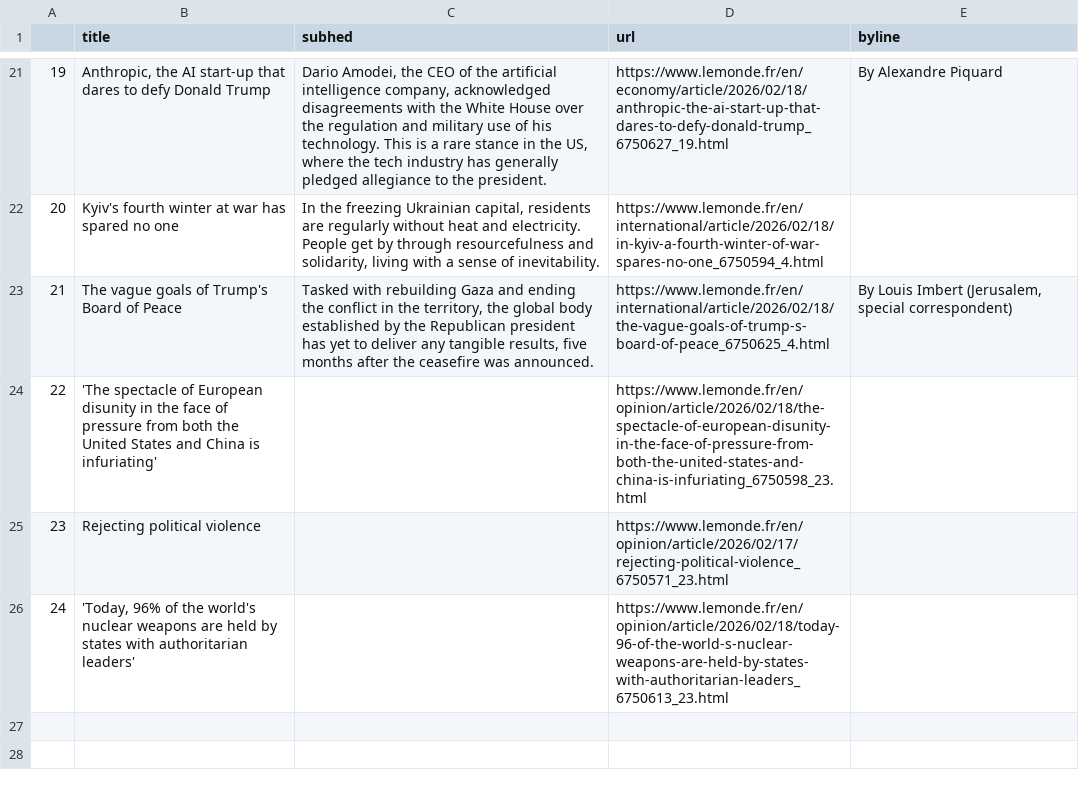
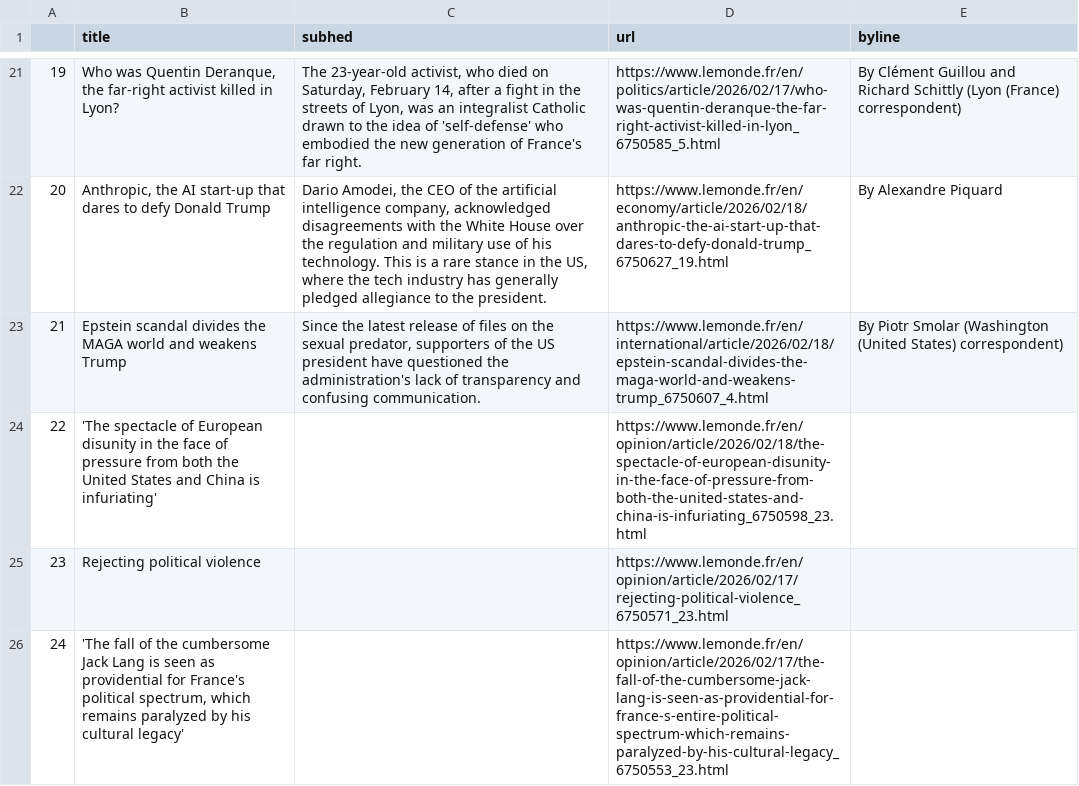
Before and after one commit to Levin-Ari/homework-7, a CSV file: le_monde.csv, drawn as a sheet; only a part is shown, gaps mark what is left out; the diff covers the shown part only.

```diff
--- a/le_monde.csv
+++ b/le_monde.csv
@@ -21,6 +21,6 @@
-19,"Anthropic, the AI start-up that dares to defy Donald Trump","Dario Amodei, the CEO of the artificial intelligence company, acknowledged disagreements with the White House over the regulation and military use of his technology. This is a rare stance in the US, where the tech industry has generally pledged allegiance to the president.",https://www.lemonde.fr/en/economy/article/2026/02/18/anthropic-the-ai-start-up-that-dares-to-defy-donald-trump_6750627_19.html,  By Alexandre Piquard
-20,Kyiv's fourth winter at war has spared no one,"In the freezing Ukrainian capital, residents are regularly without heat and electricity. People get by through resourcefulness and solidarity, living with a sense of inevitability.",https://www.lemonde.fr/en/international/article/2026/02/18/in-kyiv-a-fourth-winter-of-war-spares-no-one_6750594_4.html,
-21,The vague goals of Trump's Board of Peace,"Tasked with rebuilding Gaza and ending the conflict in the territory, the global body established by the Republican president has yet to deliver any tangible results, five months after the ceasefire was announced.",https://www.lemonde.fr/en/international/article/2026/02/18/the-vague-goals-of-trump-s-board-of-peace_6750625_4.html,"  By Louis Imbert (Jerusalem, special correspondent) "
+19,"Who was Quentin Deranque, the far-right activist killed in Lyon?","The 23-year-old activist, who died on Saturday, February 14, after a fight in the streets of Lyon, was an integralist Catholic drawn to the idea of 'self-defense' who embodied the new generation of France's far right.",https://www.lemonde.fr/en/politics/article/2026/02/17/who-was-quentin-deranque-the-far-right-activist-killed-in-lyon_6750585_5.html,  By Clément Guillou and Richard Schittly (Lyon (France) correspondent)
+20,"Anthropic, the AI start-up that dares to defy Donald Trump","Dario Amodei, the CEO of the artificial intelligence company, acknowledged disagreements with the White House over the regulation and military use of his technology. This is a rare stance in the US, where the tech industry has generally pledged allegiance to the president.",https://www.lemonde.fr/en/economy/article/2026/02/18/anthropic-the-ai-start-up-that-dares-to-defy-donald-trump_6750627_19.html,  By Alexandre Piquard
+21,Epstein scandal divides the MAGA world and weakens Trump,"Since the latest release of files on the sexual predator, supporters of the US president have questioned the administration's lack of transparency and confusing communication.",https://www.lemonde.fr/en/international/article/2026/02/18/epstein-scandal-divides-the-maga-world-and-weakens-trump_6750607_4.html,  By Piotr Smolar (Washington (United States) correspondent)
 22,'The spectacle of European disunity in the face of pressure from both the United States and China is infuriating',,https://www.lemonde.fr/en/opinion/article/2026/02/18/the-spectacle-of-european-disunity-in-the-face-of-pressure-from-both-the-united-states-and-china-is-infuriating_6750598_23.html,
 23,Rejecting political violence,,https://www.lemonde.fr/en/opinion/article/2026/02/17/rejecting-political-violence_6750571_23.html,
-24,"'Today, 96% of the world's nuclear weapons are held by states with authoritarian leaders'",,https://www.lemonde.fr/en/opinion/article/2026/02/18/today-96-of-the-world-s-nuclear-weapons-are-held-by-states-with-authoritarian-leaders_6750613_23.html,
+24,"'The fall of the cumbersome Jack Lang is seen as providential for France's political spectrum, which remains paralyzed by his cultural legacy'",,https://www.lemonde.fr/en/opinion/article/2026/02/17/the-fall-of-the-cumbersome-jack-lang-is-seen-as-providential-for-france-s-entire-political-spectrum-which-remains-paralyzed-by-his-cultural-legacy_6750553_23.html,
```
Also changed, not shown: 61 edited cells elsewhere in this file.
